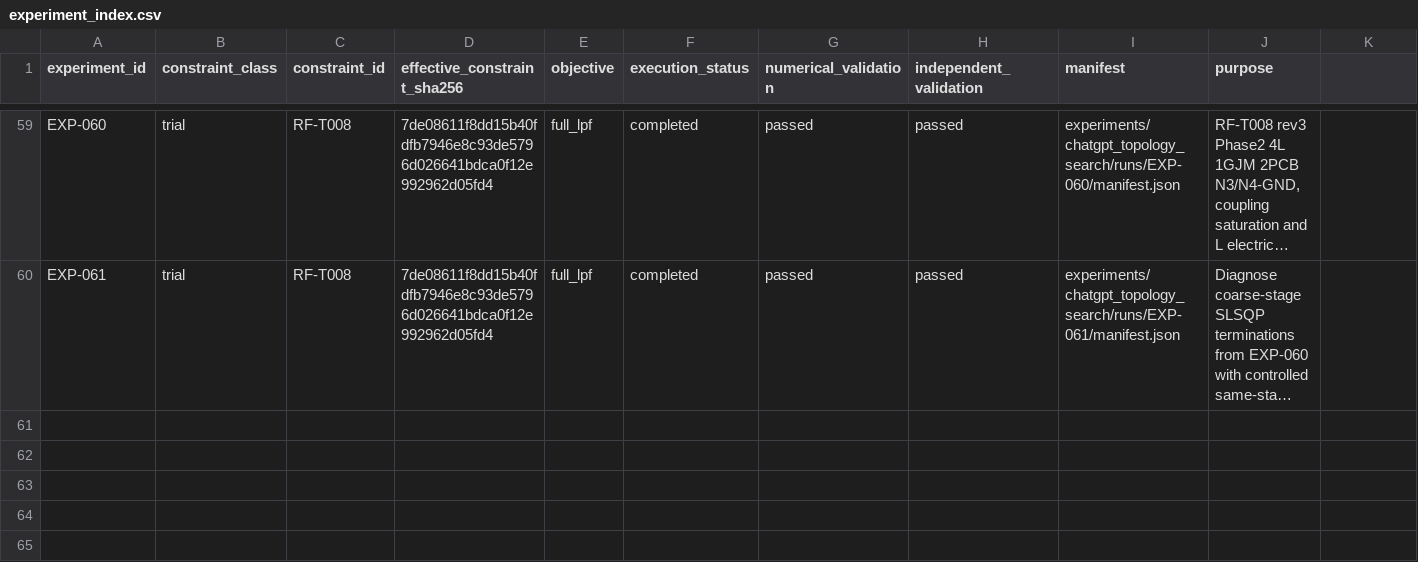
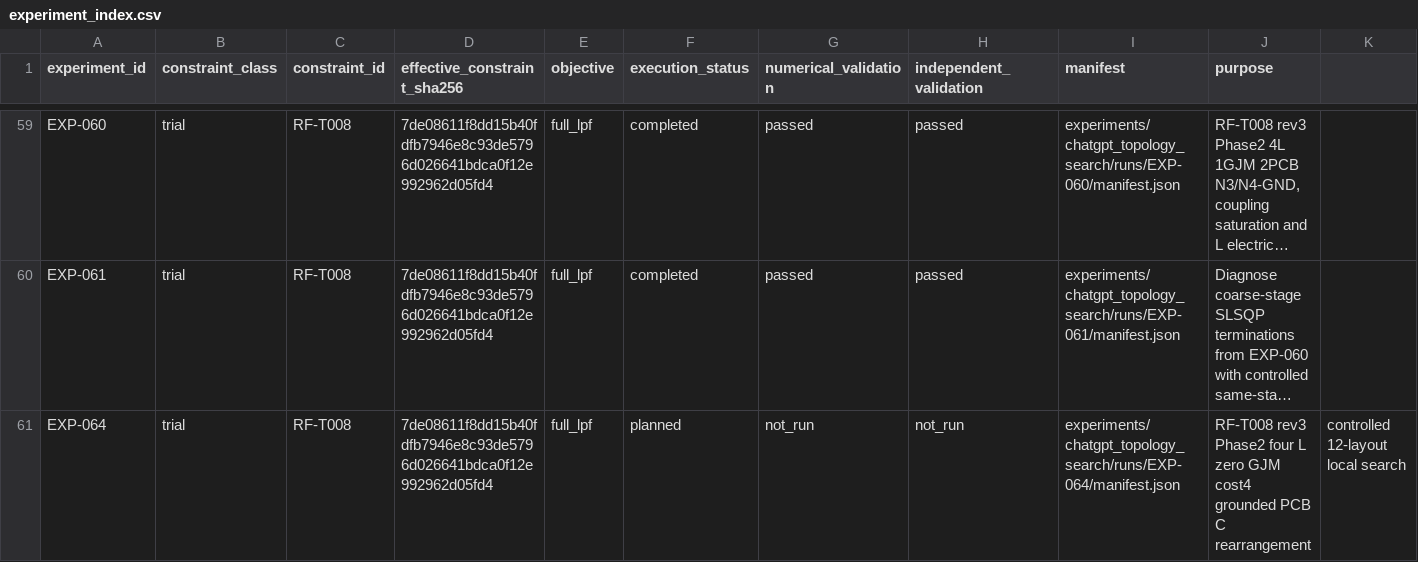
Before and after one commit to miyabimm/reconfigurable-rf-lpf-research, a CSV file: data/experiment_index.csv, drawn as a sheet; only a part is shown, gaps mark what is left out; long unchanged cells end in …; the diff names each change by its address in the sheet, - before the commit and + after, or states it on an @@ line.

Commit message:
EXP-064: add planned 4L zero-GJM to project experiment index

```diff
--- a/data/experiment_index.csv
+++ b/data/experiment_index.csv
+row 61: EXP-064 | trial | RF-T008 | 7de08611f8dd15b40fdfb7946e8c93de5796d026641bdca0f12e992962d05fd4 | full_lpf | planned | not_run | not_run | experiments/chatgpt_topology_search/runs/EXP-064/manifest.json | RF-T008 rev3 Phase2 four L zero GJM cost4 grounded PCB C rearrangement | controlled 12-layout local search
```
